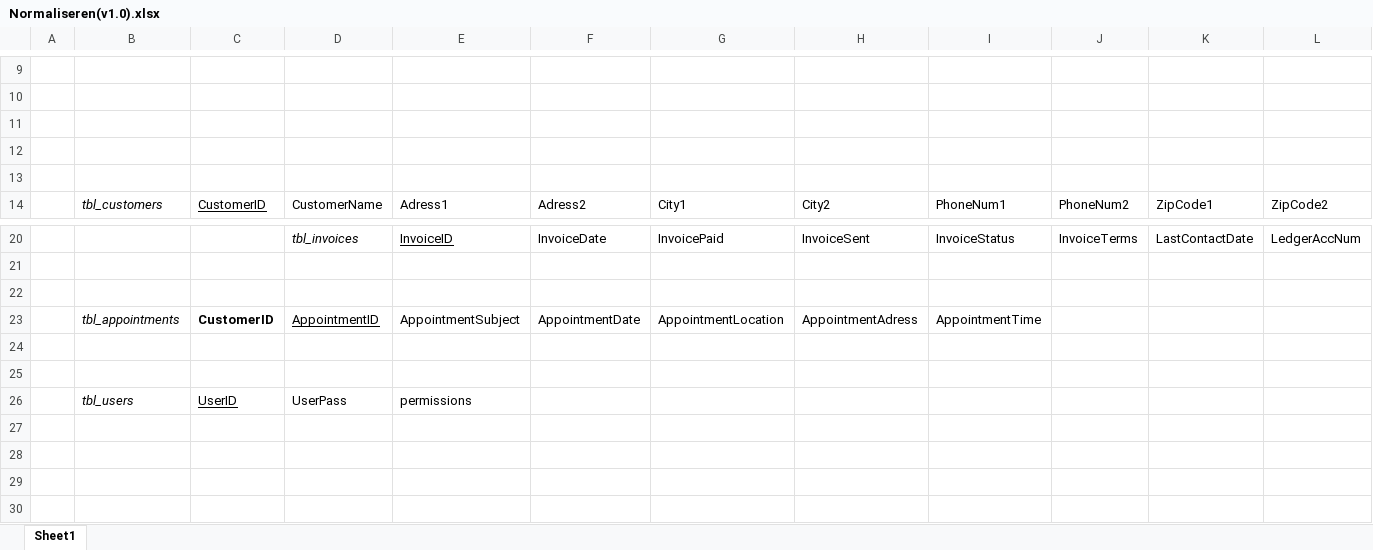
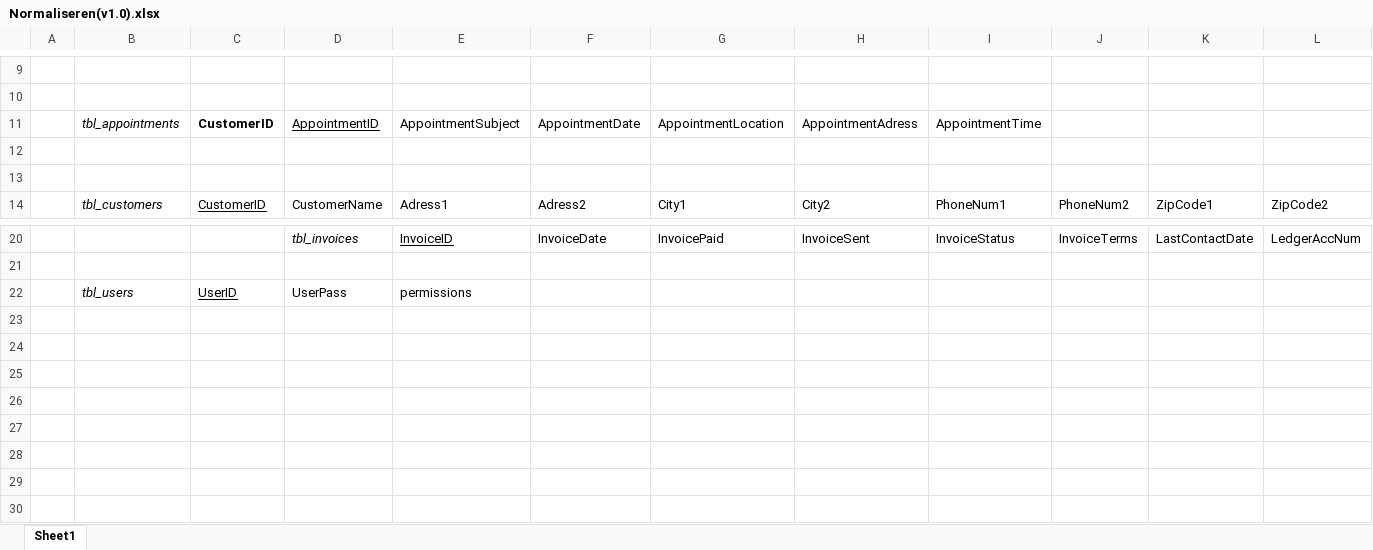
Before and after one commit to teumaas/BarrocIT, an Excel workbook: Barroc IT - Documentatie/Santino/2.Elaboration phase/Normaliseren(v1.0).xlsx, sheet Sheet1, drawn as a sheet; only a part is shown, gaps mark what is left out; values as stored, in another font and other column widths than the file's, no borders; charts and pictures not drawn; removed rows and columns are numbered as before the commit, all else as after; rows hold the shown columns only; the diff names each change by its address in the sheet, - before the commit and + after, or states it on an @@ line.

Commit message:
Sorry

```diff
--- a/Barroc IT - Documentatie/Santino/2.Elaboration phase/Normaliseren(v1.0).xlsx (sheet Sheet1)
+++ b/Barroc IT - Documentatie/Santino/2.Elaboration phase/Normaliseren(v1.0).xlsx (sheet Sheet1)
-row 11: (empty)
+row 11:  | tbl_appointments | CustomerID | AppointmentID | AppointmentSubject | AppointmentDate | AppointmentLocation | AppointmentAdress | AppointmentTime
-row 22: (empty)
+row 22:  | tbl_users | UserID | UserPass | permissions
-row 23:  | tbl_appointments | CustomerID | AppointmentID | AppointmentSubject | AppointmentDate | AppointmentLocation | AppointmentAdress | AppointmentTime
-row 25:  | tbl_users | UserID | UserPass | permissions
+row 25: (empty)
+row 26: (empty)
```
Also changed, not shown: charts or pictures.
